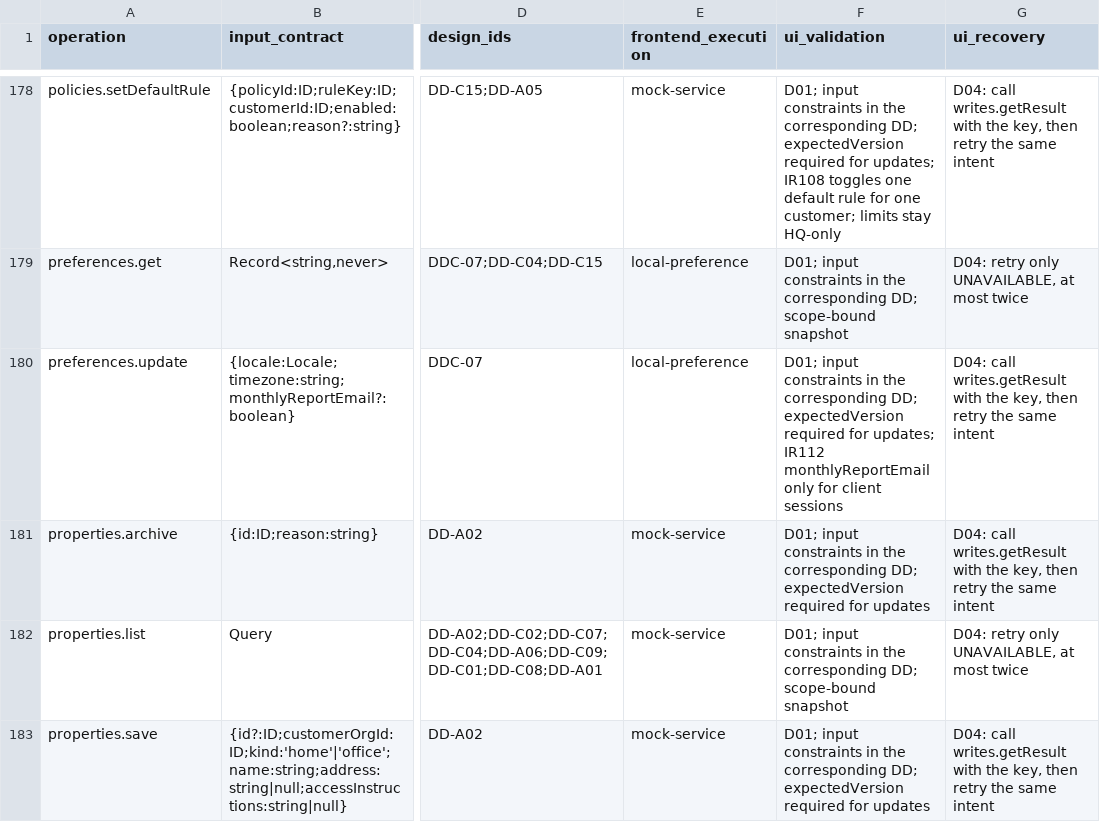
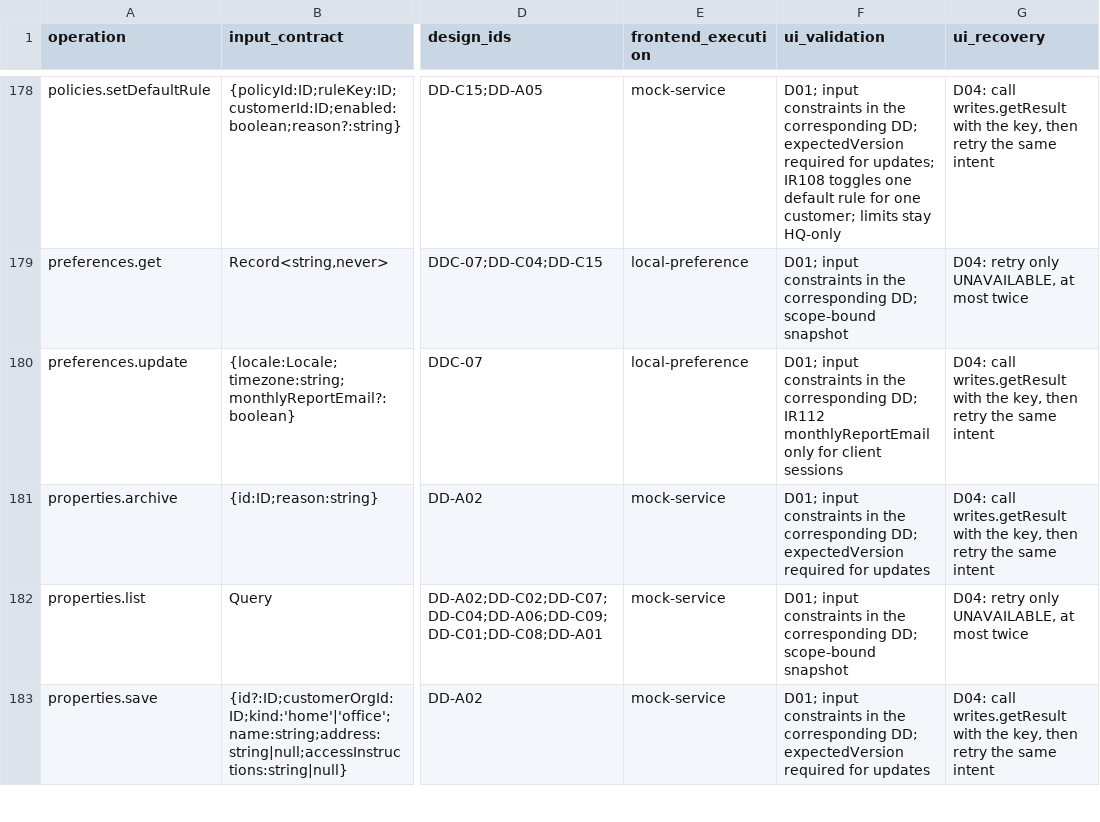
Before and after one commit to Aquarius0715/AC-Project, a CSV file: docs/02-design/operation-catalog.csv, drawn as a sheet; only a part is shown, gaps mark what is left out; the diff covers the shown part only; the diff names each change by its address in the sheet, - before the commit and + after, or states it on an @@ line.

```diff
--- a/docs/02-design/operation-catalog.csv
+++ b/docs/02-design/operation-catalog.csv
-F180 (ui_validation): …corresponding DD; expectedVersion required for updates; IR112 monthlyReportEmail…
+F180 (ui_validation): …corresponding DD; IR112 monthlyReportEmail…
```
Also changed, not shown: 23 edited cells elsewhere in this file, 24 other files.
